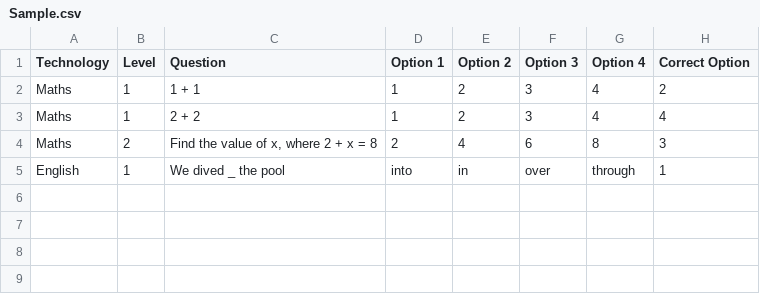
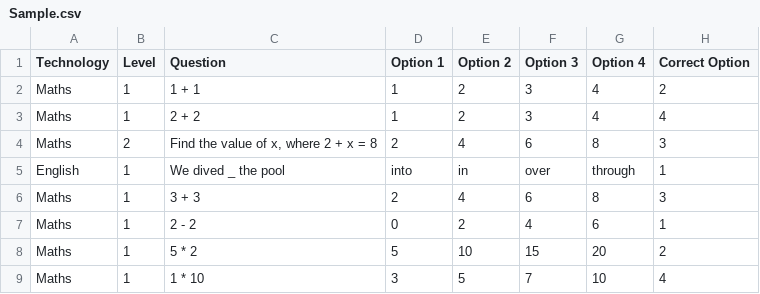
Before and after one commit to KartikChawla98/Online-Examination-Portal, a CSV file: Sample.csv, drawn as a sheet; the diff names each change by its address in the sheet, - before the commit and + after, or states it on an @@ line.

```diff
--- a/Sample.csv
+++ b/Sample.csv
+row 6: Maths | 1 | 3 + 3 | 2 | 4 | 6 | 8 | 3
+row 7: Maths | 1 | 2 - 2 | 0 | 2 | 4 | 6 | 1
+row 8: Maths | 1 | 5 * 2 | 5 | 10 | 15 | 20 | 2
+row 9: Maths | 1 | 1 * 10 | 3 | 5 | 7 | 10 | 4
```
Also changed, not shown: 7 other files.
